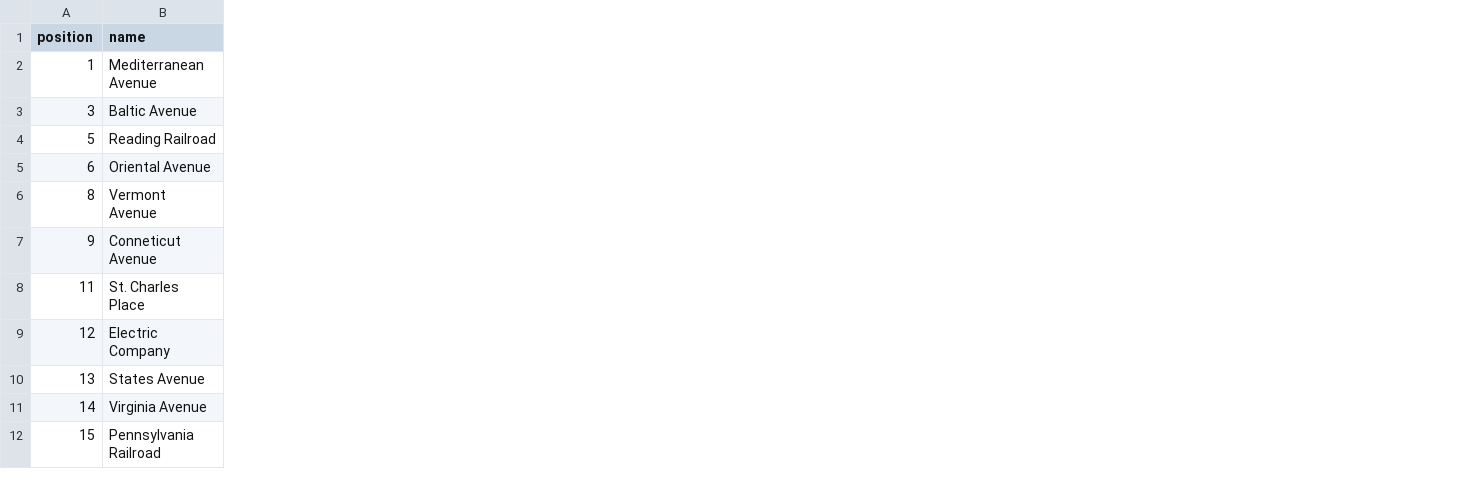
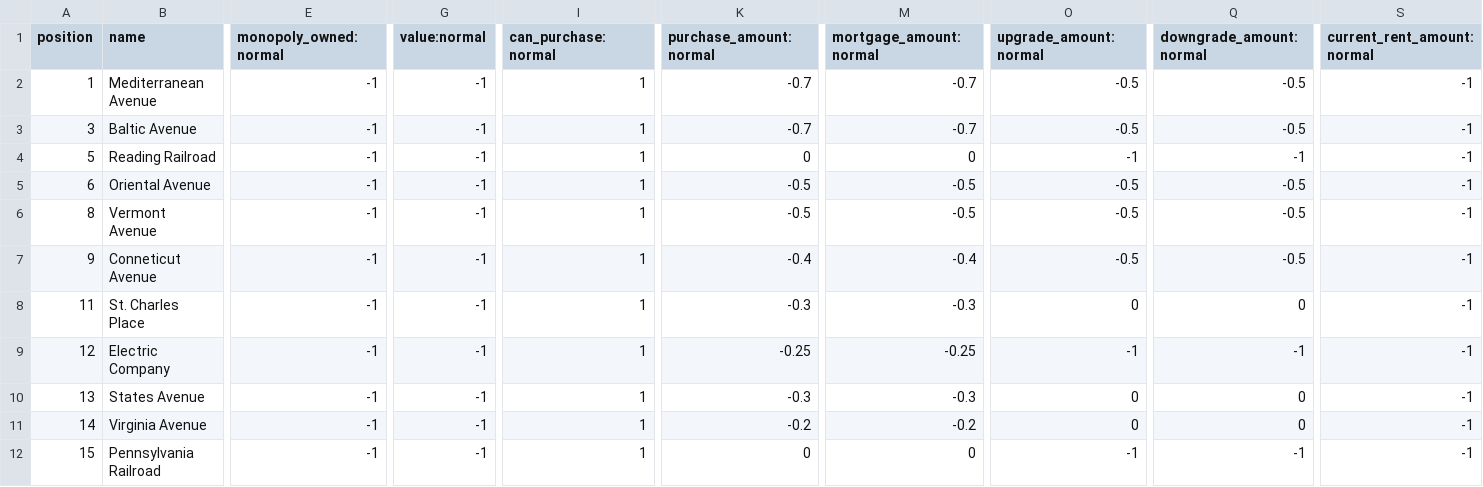
Before and after one commit to MammothStack/SingleSellerMarketGame, a CSV file: data/fields.csv, drawn as a sheet; only a part is shown, gaps mark what is left out; the diff names each change by its address in the sheet, - before the commit and + after, or states it on an @@ line.

Commit message:
Update fields.csv

```diff
--- a/data/fields.csv
+++ b/data/fields.csv
+column E (monopoly_owned:normal), rows 2-12: all -1
+column G (value:normal), rows 2-12: all -1
+column I (can_purchase:normal), rows 2-12: all 1
+column K (purchase_amount:normal), rows 2-12: -0.7 | -0.7 | 0 | -0.5 | -0.5 | -0.4 | -0.3 | -0.25 | -0.3 | -0.2 | 0
+column M (mortgage_amount:normal), rows 2-12: -0.7 | -0.7 | 0 | -0.5 | -0.5 | -0.4 | -0.3 | -0.25 | -0.3 | -0.2 | 0
+column O (upgrade_amount:normal), rows 2-12: -0.5 | -0.5 | -1 | -0.5 | -0.5 | -0.5 | 0 | -1 | 0 | 0 | -1
+column Q (downgrade_amount:normal), rows 2-12: -0.5 | -0.5 | -1 | -0.5 | -0.5 | -0.5 | 0 | -1 | 0 | 0 | -1
+column S (current_rent_amount:normal), rows 2-12: all -1
```
